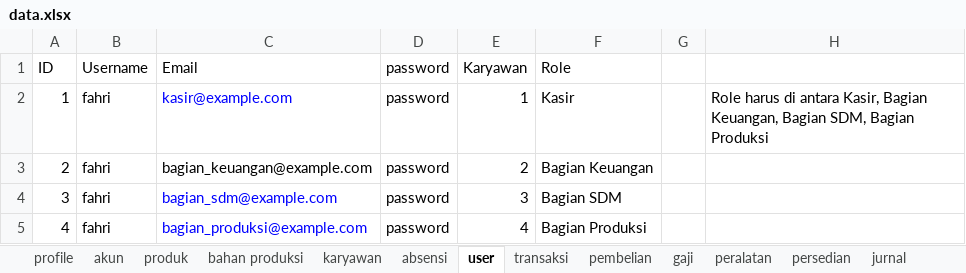
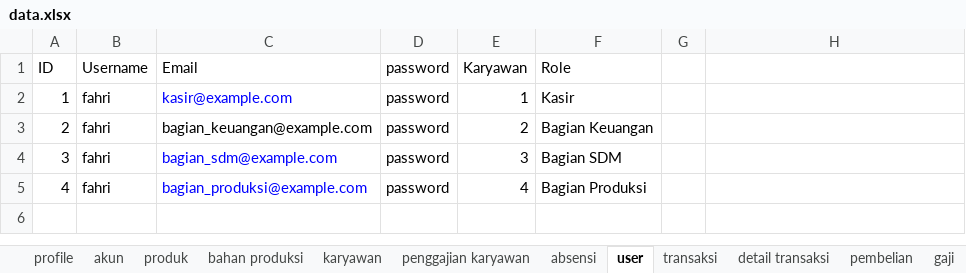
Before and after one commit to fahrimaulana589/punakawan, an Excel workbook: storage/data/data.xlsx, sheet user, drawn as a sheet; values as stored, in another font and other column widths than the file's, no borders; the diff names each change by its address in the sheet, - before the commit and + after, or states it on an @@ line.

```diff
--- a/storage/data/data.xlsx (sheet user)
+++ b/storage/data/data.xlsx (sheet user)
+sheet tab: penggajian karyawan
+sheet tab: detail transaksi
-H2: Role harus di antara Kasir, Bagian Keuangan, Bagian SDM, Bagian Produksi
+H2: (empty)
```
Also changed, not shown: sheet produk, sheet karyawan, sheet transaksi, other sheet tabs, 9 other files.
